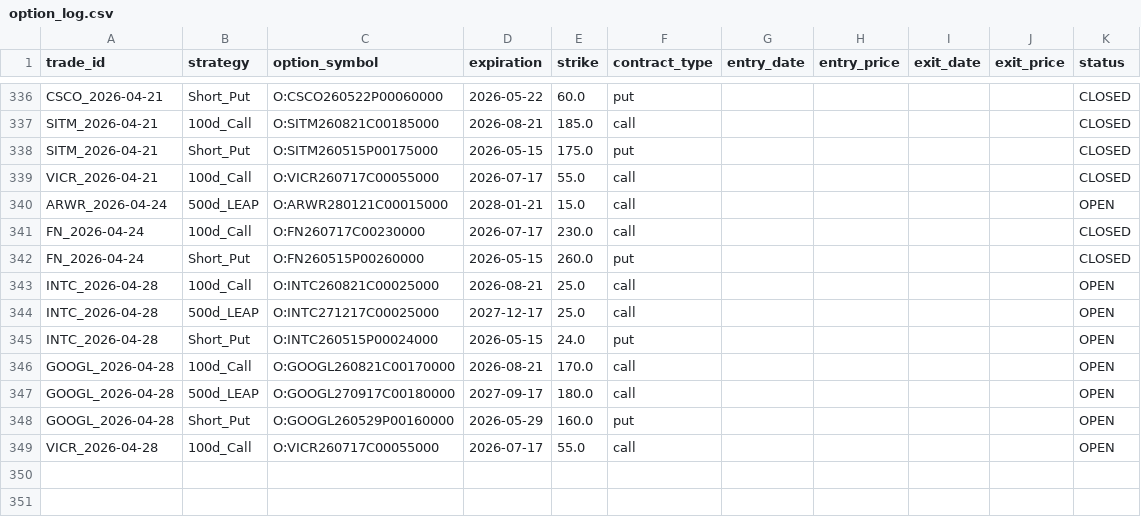
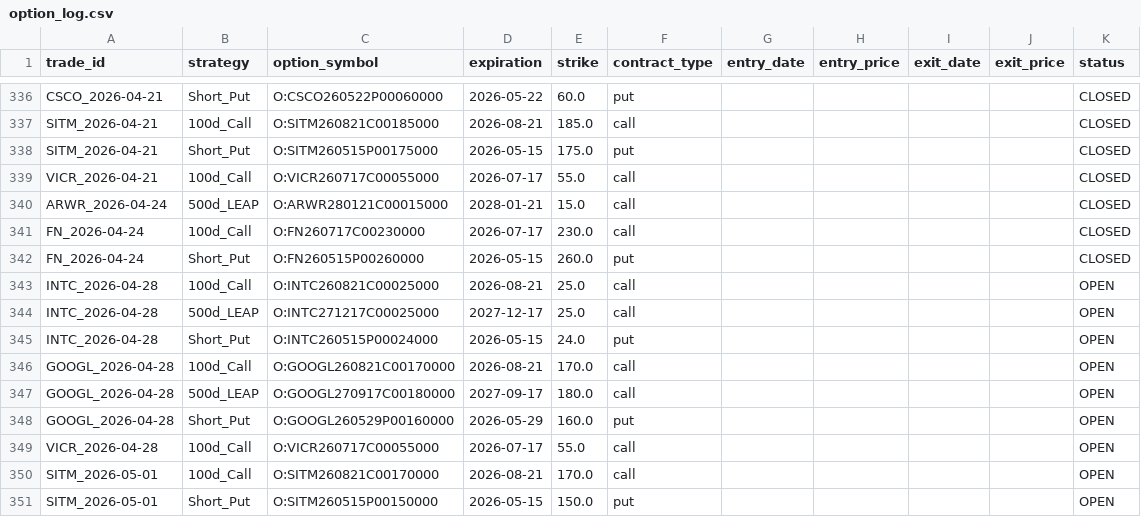
Before and after one commit to zacseidel/momentum9, a CSV file: data/option_log.csv, drawn as a sheet; only a part is shown, gaps mark what is left out.

```diff
--- a/data/option_log.csv
+++ b/data/option_log.csv
@@ -339,3 +339,3 @@ SITM_2026-04-21,Short_Put,O:SITM260515P00175000,2026-05-15,175.0,put,,,,,CLOSED
 VICR_2026-04-21,100d_Call,O:VICR260717C00055000,2026-07-17,55.0,call,,,,,CLOSED
-ARWR_2026-04-24,500d_LEAP,O:ARWR280121C00015000,2028-01-21,15.0,call,,,,,OPEN
+ARWR_2026-04-24,500d_LEAP,O:ARWR280121C00015000,2028-01-21,15.0,call,,,,,CLOSED
 FN_2026-04-24,100d_Call,O:FN260717C00230000,2026-07-17,230.0,call,,,,,CLOSED
@@ -349 +349,3 @@ GOOGL_2026-04-28,Short_Put,O:GOOGL260529P00160000,2026-05-29,160.0,put,,,,,OPEN
 VICR_2026-04-28,100d_Call,O:VICR260717C00055000,2026-07-17,55.0,call,,,,,OPEN
+SITM_2026-05-01,100d_Call,O:SITM260821C00170000,2026-08-21,170.0,call,,,,,OPEN
+SITM_2026-05-01,Short_Put,O:SITM260515P00150000,2026-05-15,150.0,put,,,,,OPEN
```
Also changed, not shown: data/trade_log.csv, data/universe/change_log.csv, 9 other files.
